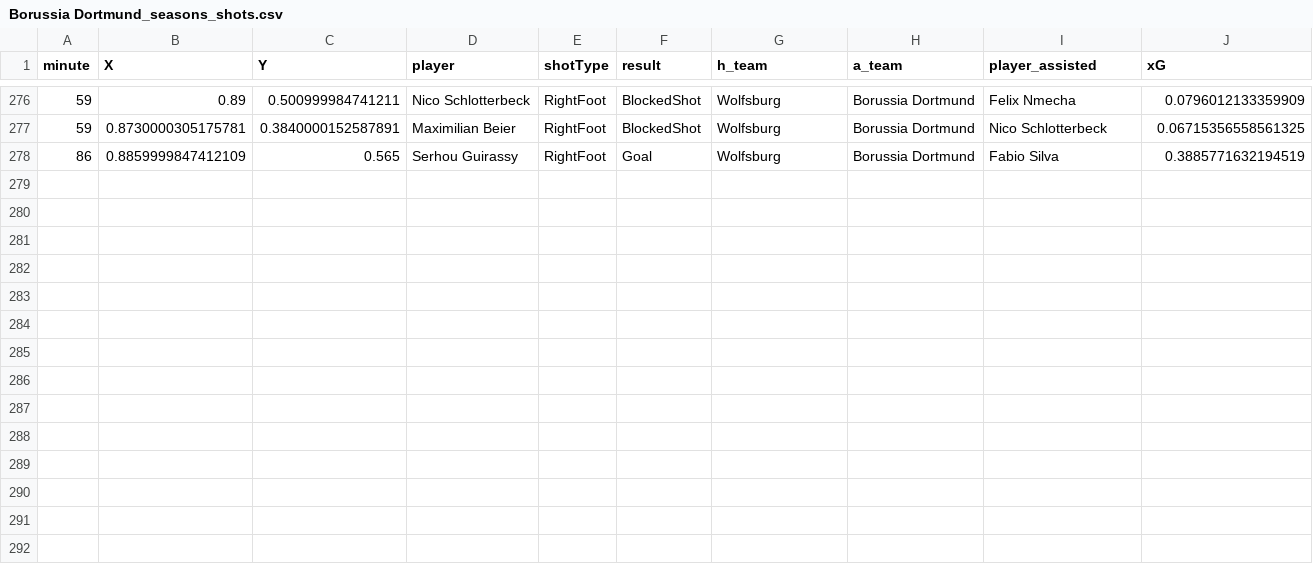
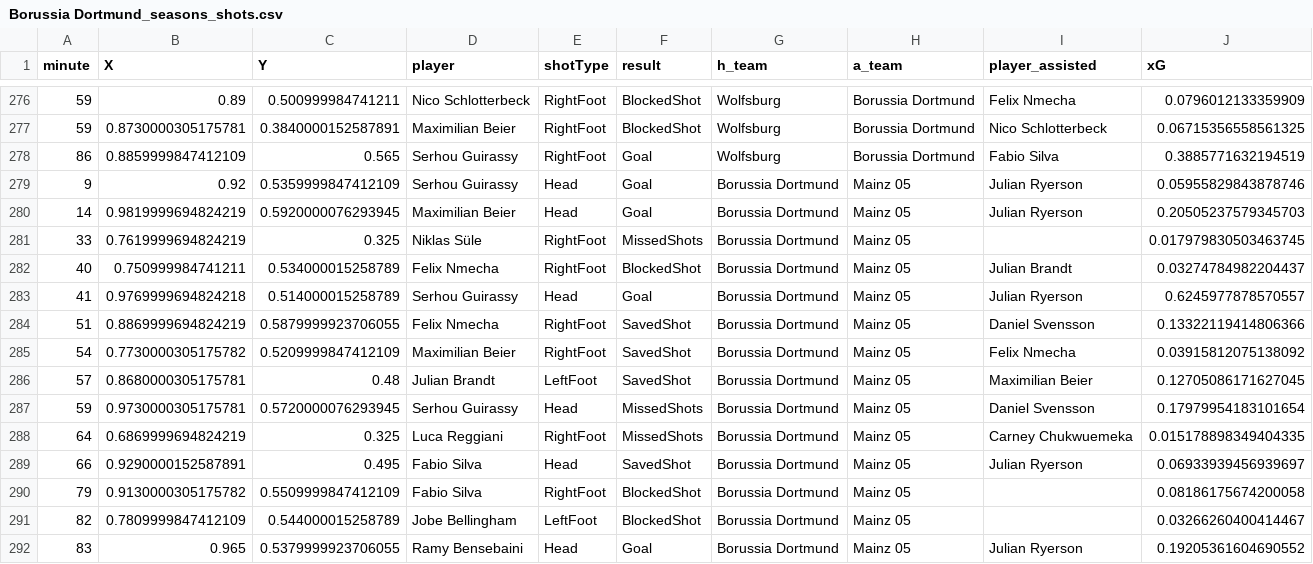
Before and after one commit to enadol/Fut_animation, a CSV file: Borussia Dortmund_seasons_shots.csv, drawn as a sheet; only a part is shown, gaps mark what is left out; the diff names each change by its address in the sheet, - before the commit and + after, or states it on an @@ line.

```diff
--- a/Borussia Dortmund_seasons_shots.csv
+++ b/Borussia Dortmund_seasons_shots.csv
+row 279: 9 | 0.92 | 0.5359999847412109 | Serhou Guirassy | Head | Goal | Borussia Dortmund | Mainz 05 | Julian Ryerson | 0.05955829843878746
+row 280: 14 | 0.9819999694824219 | 0.5920000076293945 | Maximilian Beier | Head | Goal | Borussia Dortmund | Mainz 05 | Julian Ryerson | 0.20505237579345703
+row 281: 33 | 0.7619999694824219 | 0.325 | Niklas Süle | RightFoot | MissedShots | Borussia Dortmund | Mainz 05 |  | 0.017979830503463745
+row 282: 40 | 0.750999984741211 | 0.534000015258789 | Felix Nmecha | RightFoot | BlockedShot | Borussia Dortmund | Mainz 05 | Julian Brandt | 0.03274784982204437
+row 283: 41 | 0.9769999694824218 | 0.514000015258789 | Serhou Guirassy | Head | Goal | Borussia Dortmund | Mainz 05 | Julian Ryerson | 0.6245977878570557
+row 284: 51 | 0.8869999694824219 | 0.5879999923706055 | Felix Nmecha | RightFoot | SavedShot | Borussia Dortmund | Mainz 05 | Daniel Svensson | 0.13322119414806366
+row 285: 54 | 0.7730000305175782 | 0.5209999847412109 | Maximilian Beier | RightFoot | SavedShot | Borussia Dortmund | Mainz 05 | Felix Nmecha | 0.03915812075138092
+row 286: 57 | 0.8680000305175781 | 0.48 | Julian Brandt | LeftFoot | SavedShot | Borussia Dortmund | Mainz 05 | Maximilian Beier | 0.12705086171627045
+row 287: 59 | 0.9730000305175781 | 0.5720000076293945 | Serhou Guirassy | Head | MissedShots | Borussia Dortmund | Mainz 05 | Daniel Svensson | 0.17979954183101654
+row 288: 64 | 0.6869999694824219 | 0.325 | Luca Reggiani | RightFoot | MissedShots | Borussia Dortmund | Mainz 05 | Carney Chukwuemeka | 0.015178898349404335
+row 289: 66 | 0.9290000152587891 | 0.495 | Fabio Silva | Head | SavedShot | Borussia Dortmund | Mainz 05 | Julian Ryerson | 0.06933939456939697
+row 290: 79 | 0.9130000305175782 | 0.5509999847412109 | Fabio Silva | RightFoot | BlockedShot | Borussia Dortmund | Mainz 05 |  | 0.08186175674200058
+row 291: 82 | 0.7809999847412109 | 0.544000015258789 | Jobe Bellingham | LeftFoot | BlockedShot | Borussia Dortmund | Mainz 05 |  | 0.03266260400414467
+row 292: 83 | 0.965 | 0.5379999923706055 | Ramy Bensebaini | Head | Goal | Borussia Dortmund | Mainz 05 | Julian Ryerson | 0.19205361604690552
```
Also changed, not shown: Bayern Munich_seasons_shots.csv, Hoffenheim_seasons_shots.csv, 15 other files.
